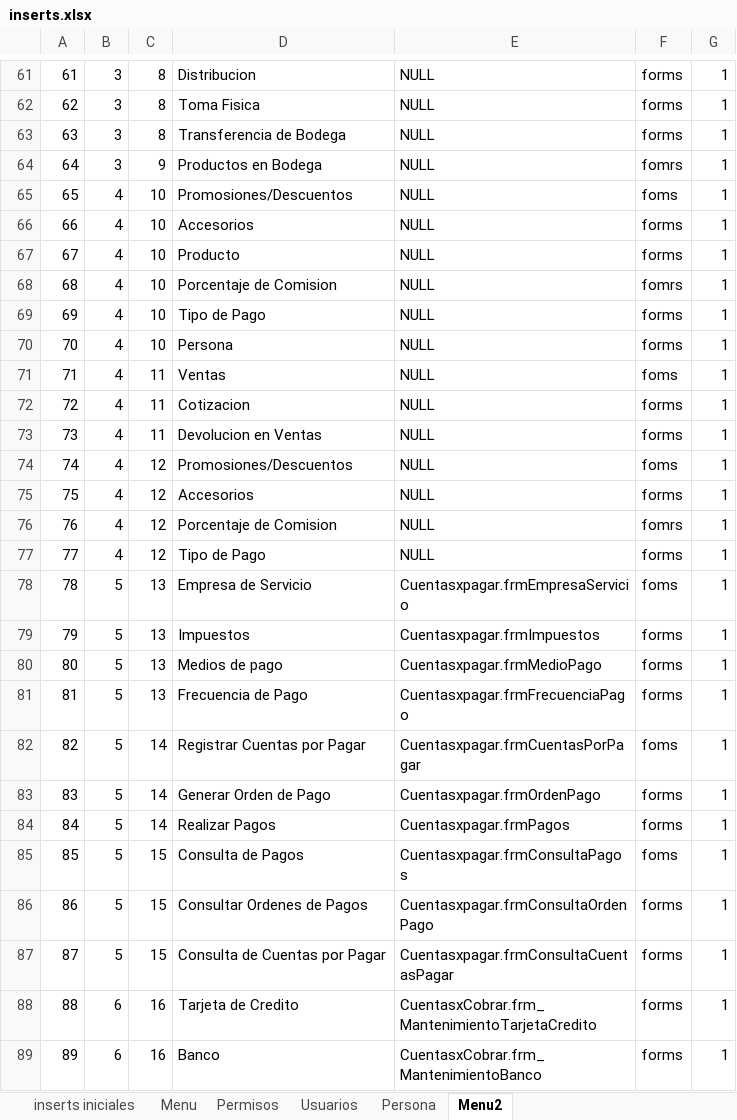
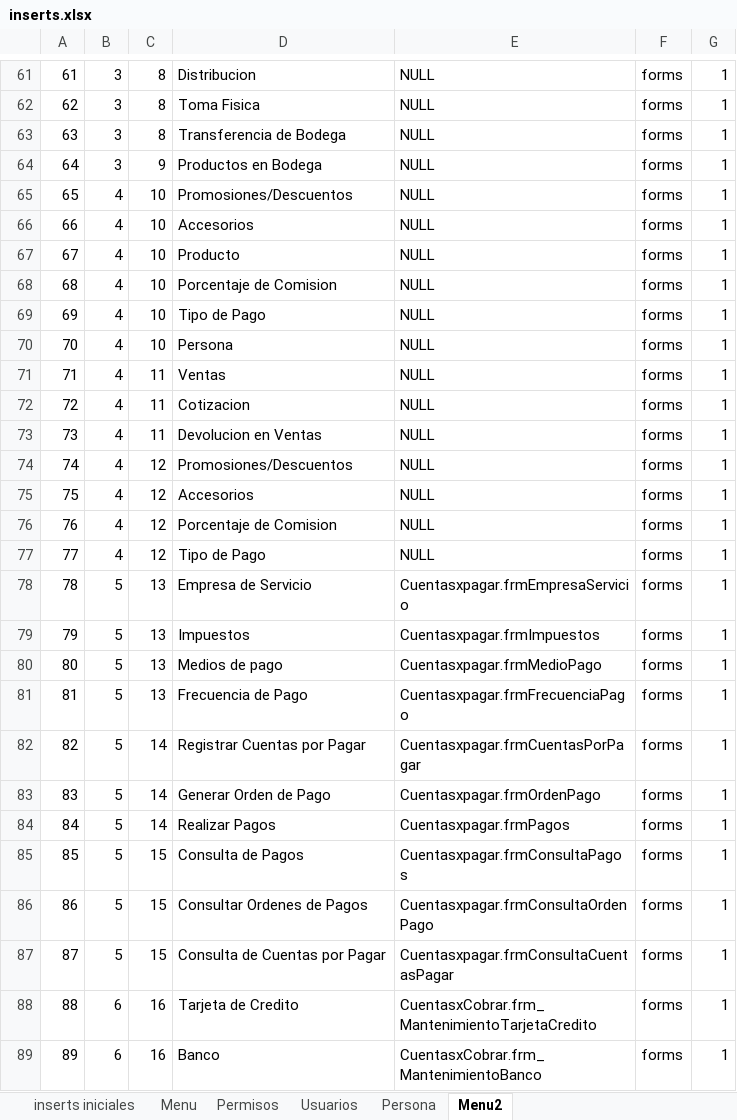
Before and after one commit to RogerPM/BaseSistemasIntegrados, an Excel workbook: provisional/inserts.xlsx, sheet Menu2, drawn as a sheet; only a part is shown, gaps mark what is left out; values as stored, in another font and other column widths than the file's, no borders; the diff covers the shown part only; the diff names each change by its address in the sheet, - before the commit and + after, or states it on an @@ line.

```diff
--- a/provisional/inserts.xlsx (sheet Menu2)
+++ b/provisional/inserts.xlsx (sheet Menu2)
-F64: fomrs
+F64: forms
-F65: foms
+F65: forms
-F68: fomrs
+F68: forms
-F71: foms
+F71: forms
-F74: foms
+F74: forms
-F76: fomrs
+F76: forms
-F78: foms
+F78: forms
-F82: foms
+F82: forms
-F85: foms
+F85: forms
```
Also changed, not shown: 42 edited cells elsewhere in this sheet.
